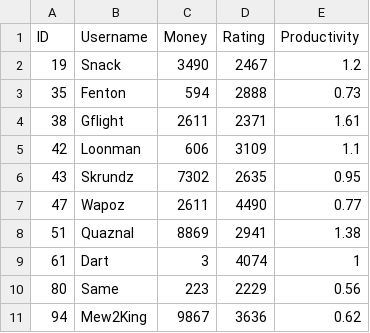
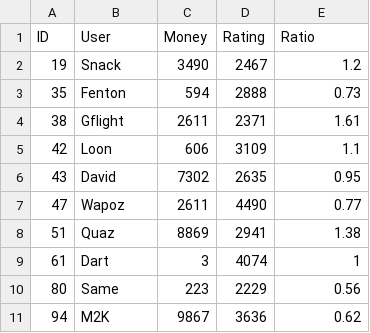
Before and after one commit to OpenSnack/snackthyme.github.io, a CSV file: data.csv, drawn as a sheet.

Commit message:
Added gradient loading; made table look different; changed font

```diff
--- a/data.csv
+++ b/data.csv
@@ -1,2 +1,2 @@
-ID,Username,Money,Rating,Productivity
+ID,User,Money,Rating,Ratio
 19,Snack,3490,2467,1.2
@@ -4,8 +4,8 @@ ID,Username,Money,Rating,Productivity
 38,Gflight,2611,2371,1.61
-42,Loonman,606,3109,1.1
-43,Skrundz,7302,2635,0.95
+42,Loon,606,3109,1.1
+43,David,7302,2635,0.95
 47,Wapoz,2611,4490,0.77
-51,Quaznal,8869,2941,1.38
+51,Quaz,8869,2941,1.38
 61,Dart,3,4074,1
 80,Same,223,2229,0.56
-94,Mew2King,9867,3636,0.62
+94,M2K,9867,3636,0.62
```
Also changed, not shown: 4 other files.
